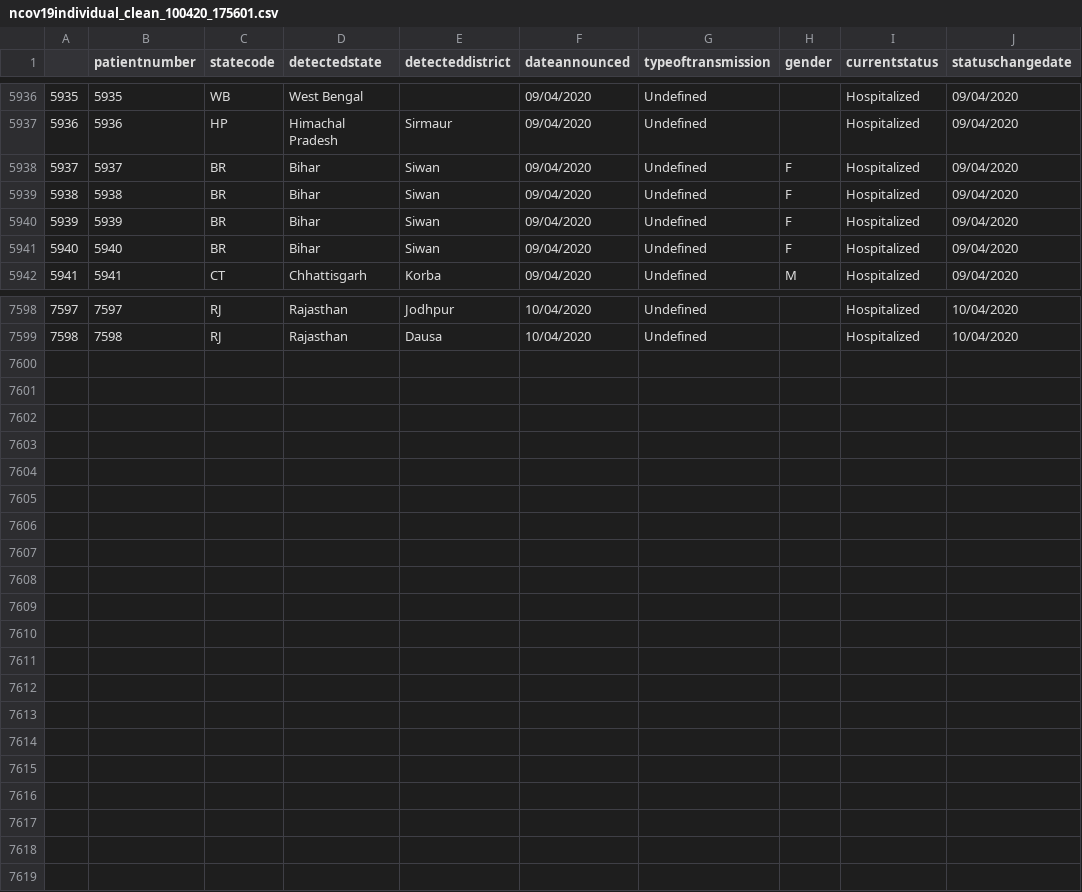
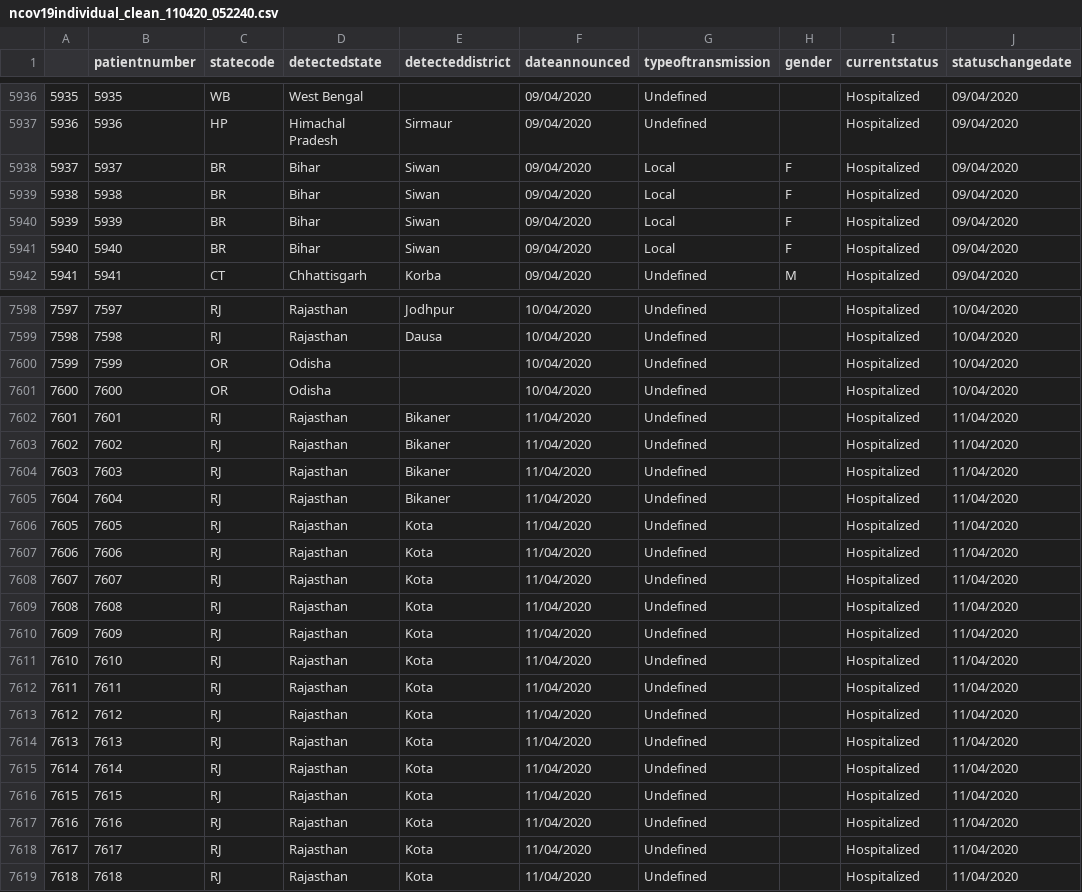
Before and after one commit to mrinal000/covid19_india_data, a CSV file: covid19_data/csv/individual/ncov19individual_clean_110420_052240.csv (was covid19_data/csv/individual/ncov19individual_clean_100420_175601.csv), drawn as a sheet; only a part is shown, gaps mark what is left out; the diff covers the shown part only.

```diff
--- a/covid19_data/csv/individual/ncov19individual_clean_100420_175601.csv
+++ b/covid19_data/csv/individual/ncov19individual_clean_110420_052240.csv
@@ -5937,6 +5937,6 @@
 "5936","5936","HP","Himachal Pradesh","Sirmaur","09/04/2020","Undefined","","Hospitalized","09/04/2020"
-"5937","5937","BR","Bihar","Siwan","09/04/2020","Undefined","F","Hospitalized","09/04/2020"
-"5938","5938","BR","Bihar","Siwan","09/04/2020","Undefined","F","Hospitalized","09/04/2020"
-"5939","5939","BR","Bihar","Siwan","09/04/2020","Undefined","F","Hospitalized","09/04/2020"
-"5940","5940","BR","Bihar","Siwan","09/04/2020","Undefined","F","Hospitalized","09/04/2020"
+"5937","5937","BR","Bihar","Siwan","09/04/2020","Local","F","Hospitalized","09/04/2020"
+"5938","5938","BR","Bihar","Siwan","09/04/2020","Local","F","Hospitalized","09/04/2020"
+"5939","5939","BR","Bihar","Siwan","09/04/2020","Local","F","Hospitalized","09/04/2020"
+"5940","5940","BR","Bihar","Siwan","09/04/2020","Local","F","Hospitalized","09/04/2020"
 "5941","5941","CT","Chhattisgarh","Korba","09/04/2020","Undefined","M","Hospitalized","09/04/2020"
@@ -7599 +7599,21 @@
 "7598","7598","RJ","Rajasthan","Dausa","10/04/2020","Undefined","","Hospitalized","10/04/2020"
+"7599","7599","OR","Odisha","","10/04/2020","Undefined","","Hospitalized","10/04/2020"
+"7600","7600","OR","Odisha","","10/04/2020","Undefined","","Hospitalized","10/04/2020"
+"7601","7601","RJ","Rajasthan","Bikaner","11/04/2020","Undefined","","Hospitalized","11/04/2020"
+"7602","7602","RJ","Rajasthan","Bikaner","11/04/2020","Undefined","","Hospitalized","11/04/2020"
+"7603","7603","RJ","Rajasthan","Bikaner","11/04/2020","Undefined","","Hospitalized","11/04/2020"
+"7604","7604","RJ","Rajasthan","Bikaner","11/04/2020","Undefined","","Hospitalized","11/04/2020"
+"7605","7605","RJ","Rajasthan","Kota","11/04/2020","Undefined","","Hospitalized","11/04/2020"
+"7606","7606","RJ","Rajasthan","Kota","11/04/2020","Undefined","","Hospitalized","11/04/2020"
+"7607","7607","RJ","Rajasthan","Kota","11/04/2020","Undefined","","Hospitalized","11/04/2020"
+"7608","7608","RJ","Rajasthan","Kota","11/04/2020","Undefined","","Hospitalized","11/04/2020"
+"7609","7609","RJ","Rajasthan","Kota","11/04/2020","Undefined","","Hospitalized","11/04/2020"
+"7610","7610","RJ","Rajasthan","Kota","11/04/2020","Undefined","","Hospitalized","11/04/2020"
+"7611","7611","RJ","Rajasthan","Kota","11/04/2020","Undefined","","Hospitalized","11/04/2020"
+"7612","7612","RJ","Rajasthan","Kota","11/04/2020","Undefined","","Hospitalized","11/04/2020"
+"7613","7613","RJ","Rajasthan","Kota","11/04/2020","Undefined","","Hospitalized","11/04/2020"
+"7614","7614","RJ","Rajasthan","Kota","11/04/2020","Undefined","","Hospitalized","11/04/2020"
+"7615","7615","RJ","Rajasthan","Kota","11/04/2020","Undefined","","Hospitalized","11/04/2020"
+"7616","7616","RJ","Rajasthan","Kota","11/04/2020","Undefined","","Hospitalized","11/04/2020"
+"7617","7617","RJ","Rajasthan","Kota","11/04/2020","Undefined","","Hospitalized","11/04/2020"
+"7618","7618","RJ","Rajasthan","Kota","11/04/2020","Undefined","","Hospitalized","11/04/2020"
```
Also changed, not shown: 11 edited cells elsewhere in this file, covid19_data/csv/individual/ncov19individual_raw_110420_052239.csv, covid19_data/csv/state/ncov19state_long_110420_052240.csv, 14 other files.
